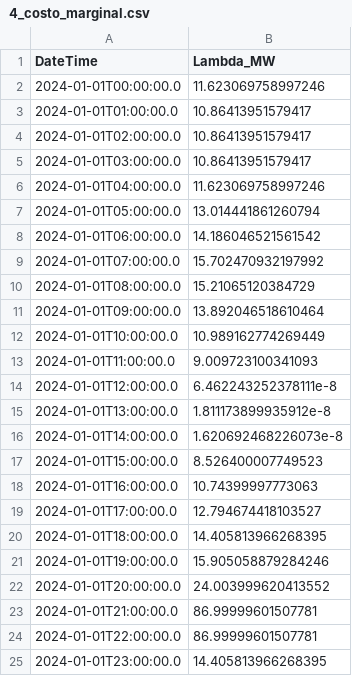
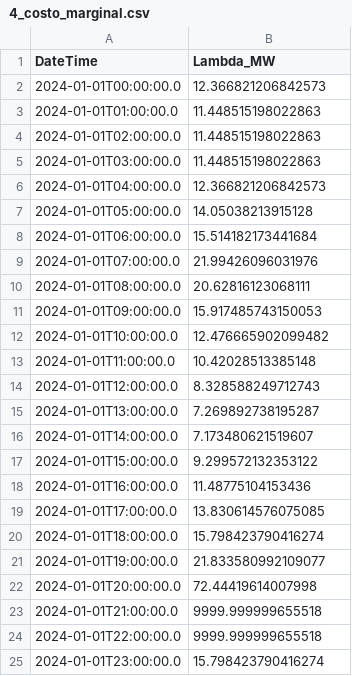
Before and after one commit to BenzoylMorexide/proyecto-potencia, a CSV file: Tablas_Resultados_ED/4_costo_marginal.csv, drawn as a sheet.

```diff
--- a/Tablas_Resultados_ED/4_costo_marginal.csv
+++ b/Tablas_Resultados_ED/4_costo_marginal.csv
@@ -1,25 +1,25 @@
 DateTime,Lambda_MW
-2024-01-01T00:00:00.0,11.623069758997246
-2024-01-01T01:00:00.0,10.86413951579417
-2024-01-01T02:00:00.0,10.86413951579417
-2024-01-01T03:00:00.0,10.86413951579417
-2024-01-01T04:00:00.0,11.623069758997246
-2024-01-01T05:00:00.0,13.014441861260794
-2024-01-01T06:00:00.0,14.186046521561542
-2024-01-01T07:00:00.0,15.702470932197992
-2024-01-01T08:00:00.0,15.21065120384729
-2024-01-01T09:00:00.0,13.892046518610464
-2024-01-01T10:00:00.0,10.989162774269449
-2024-01-01T11:00:00.0,9.009723100341093
-2024-01-01T12:00:00.0,6.462243252378111e-8
-2024-01-01T13:00:00.0,1.811173899935912e-8
-2024-01-01T14:00:00.0,1.620692468226073e-8
-2024-01-01T15:00:00.0,8.526400007749523
-2024-01-01T16:00:00.0,10.74399997773063
-2024-01-01T17:00:00.0,12.794674418103527
-2024-01-01T18:00:00.0,14.405813966268395
-2024-01-01T19:00:00.0,15.905058879284246
-2024-01-01T20:00:00.0,24.003999620413552
-2024-01-01T21:00:00.0,86.99999601507781
-2024-01-01T22:00:00.0,86.99999601507781
-2024-01-01T23:00:00.0,14.405813966268395
+2024-01-01T00:00:00.0,12.366821206842573
+2024-01-01T01:00:00.0,11.448515198022863
+2024-01-01T02:00:00.0,11.448515198022863
+2024-01-01T03:00:00.0,11.448515198022863
+2024-01-01T04:00:00.0,12.366821206842573
+2024-01-01T05:00:00.0,14.05038213915128
+2024-01-01T06:00:00.0,15.514182173441684
+2024-01-01T07:00:00.0,21.99426096031976
+2024-01-01T08:00:00.0,20.62816123068111
+2024-01-01T09:00:00.0,15.917485743150053
+2024-01-01T10:00:00.0,12.476665902099482
+2024-01-01T11:00:00.0,10.42028513385148
+2024-01-01T12:00:00.0,8.328588249712743
+2024-01-01T13:00:00.0,7.269892738195287
+2024-01-01T14:00:00.0,7.173480621519607
+2024-01-01T15:00:00.0,9.299572132353122
+2024-01-01T16:00:00.0,11.48775104153436
+2024-01-01T17:00:00.0,13.830614576075085
+2024-01-01T18:00:00.0,15.798423790416274
+2024-01-01T19:00:00.0,21.833580992109077
+2024-01-01T20:00:00.0,72.44419614007998
+2024-01-01T21:00:00.0,9999.999999655518
+2024-01-01T22:00:00.0,9999.999999655518
+2024-01-01T23:00:00.0,15.798423790416274
```
Also changed, not shown: Tablas_Resultados_ED/1_despachos_generacion.csv, Tablas_Resultados_ED/5_perfiles_voltaje.csv, 14 other files.
